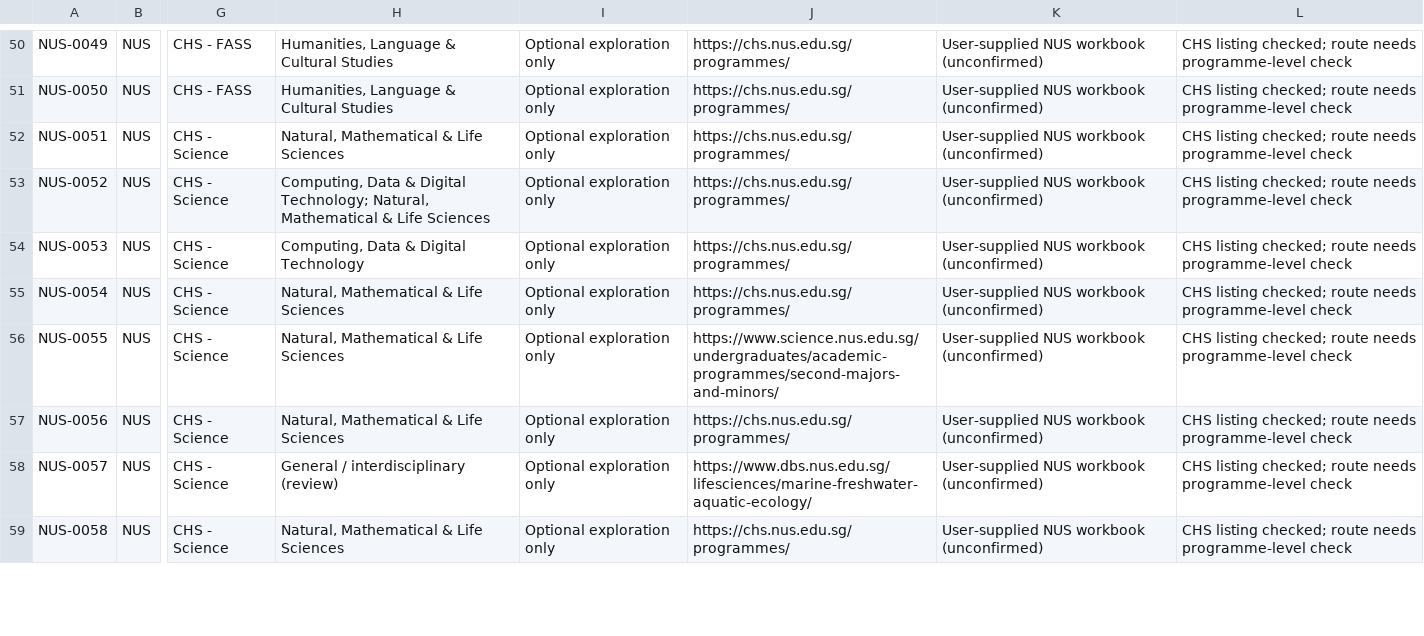
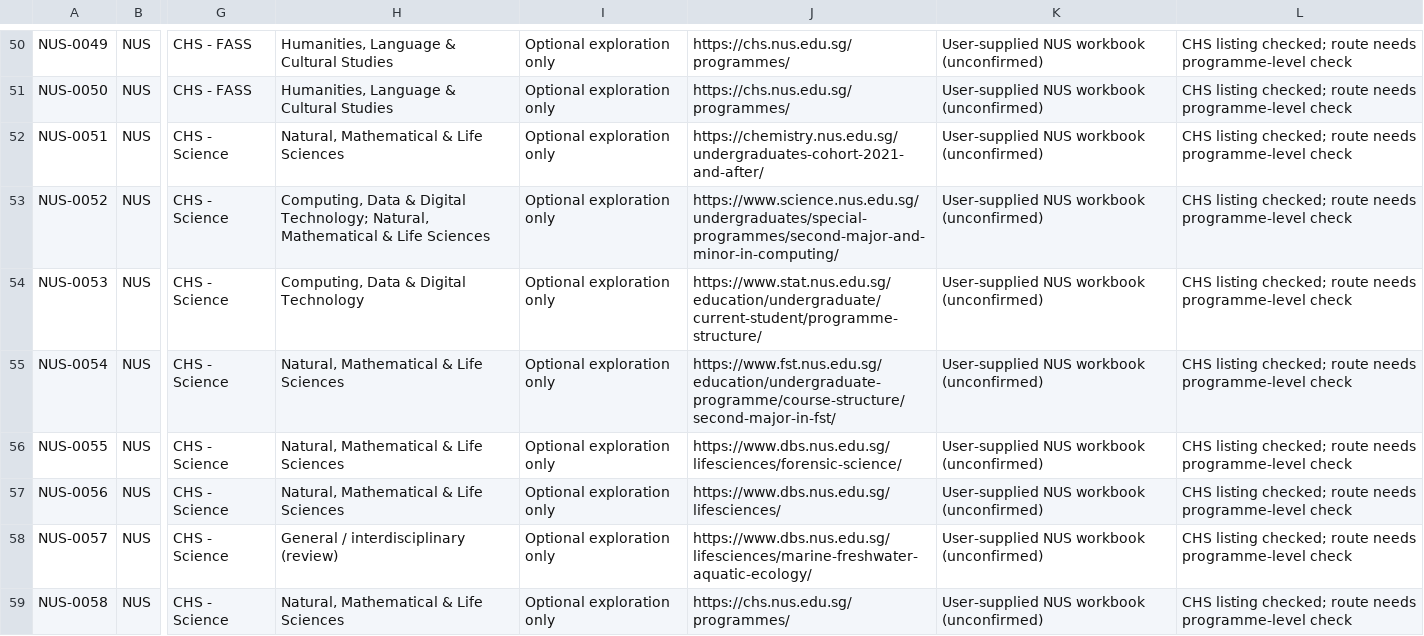
Before and after one commit to youaremyhero/Singapore-Dream-Major-Quiz, a CSV file: data/programmes_provisional.csv, drawn as a sheet; only a part is shown, gaps mark what is left out; the diff covers the shown part only; the diff names each change by its address in the sheet, - before the commit and + after, or states it on an @@ line.

Commit message:
data: add official Faculty of Science detail links to fifteen second-major and minor entries

```diff
--- a/data/programmes_provisional.csv
+++ b/data/programmes_provisional.csv
-J52: https://chs.nus.edu.sg/programmes/
+J52: https://chemistry.nus.edu.sg/undergraduates-cohort-2021-and-after/
-J53: https://chs.nus.edu.sg/programmes/
+J53: https://www.science.nus.edu.sg/undergraduates/special-programmes/second-major-and-minor-in-computing/
-J54: https://chs.nus.edu.sg/programmes/
+J54: https://www.stat.nus.edu.sg/education/undergraduate/current-student/programme-structure/
-J55: https://chs.nus.edu.sg/programmes/
+J55: https://www.fst.nus.edu.sg/education/undergraduate-programme/course-structure/second-major-in-fst/
-J56: https://www.science.nus.edu.sg/undergraduates/academic-programmes/second-majors-and-minors/
+J56: https://www.dbs.nus.edu.sg/lifesciences/forensic-science/
-J57: https://chs.nus.edu.sg/programmes/
+J57: https://www.dbs.nus.edu.sg/lifesciences/
```
Also changed, not shown: 8 edited cells elsewhere in this file.
